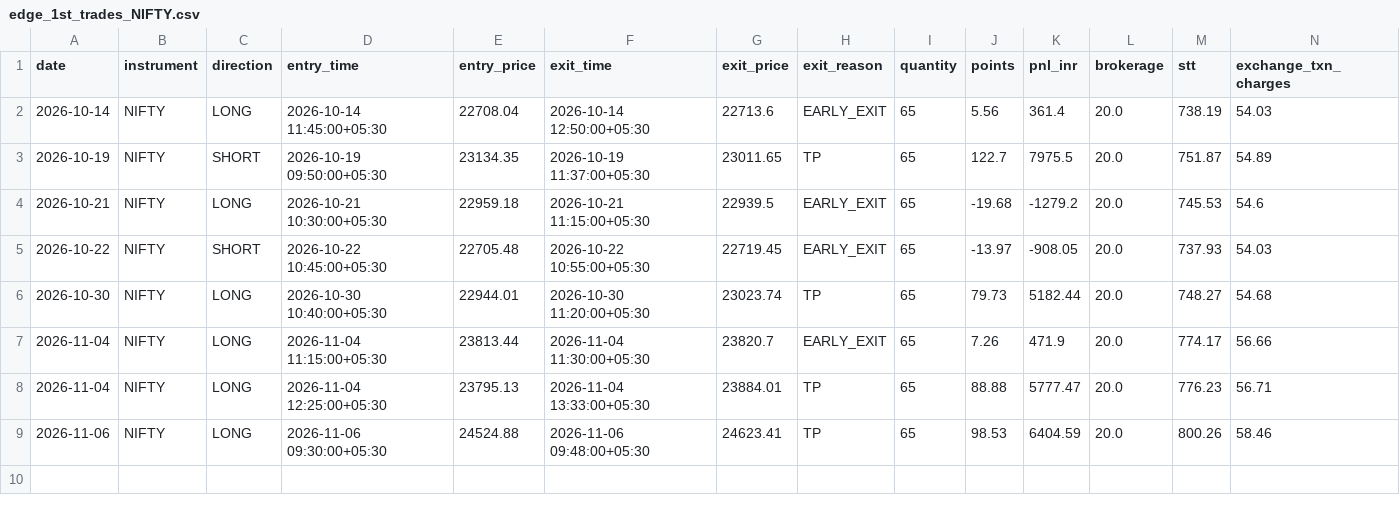
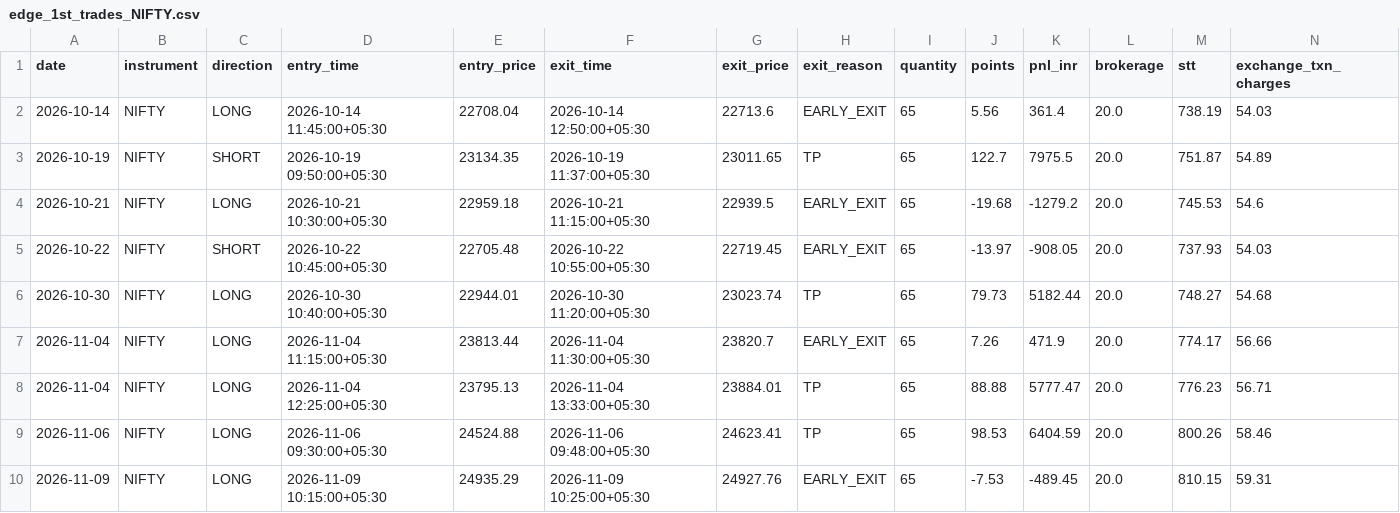
Before and after one commit to Abhirajsinh2/Edge-1st, a CSV file: edge_1st_trades_NIFTY.csv, drawn as a sheet; only a part is shown; rows hold the shown columns only; the diff names each change by its address in the sheet, - before the commit and + after, or states it on an @@ line.

```diff
--- a/edge_1st_trades_NIFTY.csv
+++ b/edge_1st_trades_NIFTY.csv
+row 10: 2026-11-09 | NIFTY | LONG | 2026-11-09 10:15:00+05:30 | 24935.29 | 2026-11-09 10:25:00+05:30 | 24927.76 | EARLY_EXIT | 65 | -7.53 | -489.45 | 20.0 | 810.15 | 59.31
```
Also changed, not shown: edge_1st_trades_BANKNIFTY.csv, 3 other files.
